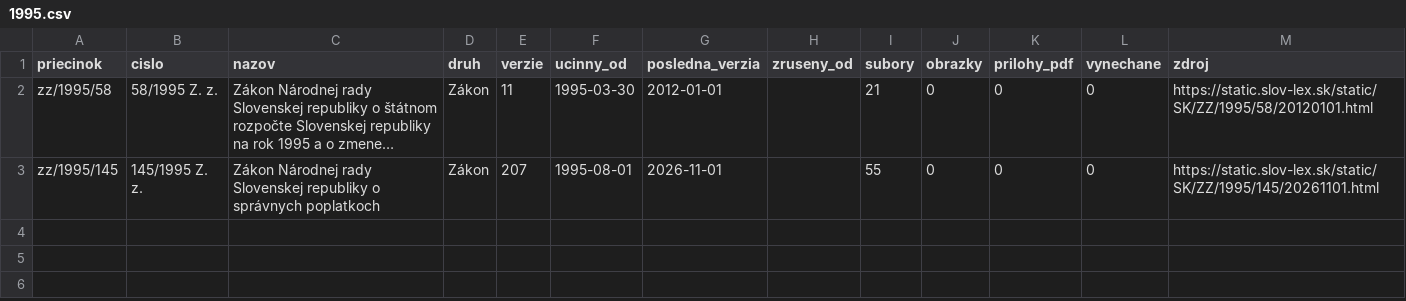
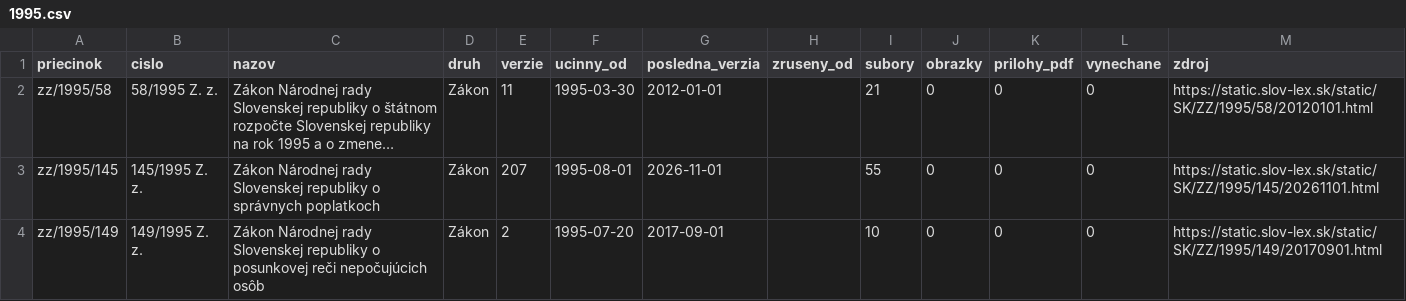
Before and after one commit to lexifina/slovakia-law, a CSV file: data/historia/1995.csv, drawn as a sheet; long unchanged cells end in …; the diff names each change by its address in the sheet, - before the commit and + after, or states it on an @@ line.

Commit message:
História predpisov: ďalšie časové verzie 1 účinných predpisov (2 commitov)
Appended the other dated versions of 1 acts held since 2026-11-02 as their current version
(2 commits), data retrieved 2026-11-16: for each act every version Slov-Lex keeps, oldest first,
so its last commit is its newest text. These commits come after the version held before; each carries
the day it took effect (In-force), and readers take the newest commit whose In-force is on or before
the day asked (tools/ku_dnu.py does). Versions before the held one say so in a Backfill: trailer.
data/historia/<year>.csv lists the acts.

In-force: 2017-09-01
Kind: documentation

```diff
--- a/data/historia/1995.csv
+++ b/data/historia/1995.csv
+row 4: zz/1995/149 | 149/1995 Z. z. | Zákon Národnej rady Slovenskej republiky o posunkovej reči nepočujúcich osôb | Zákon | 2 | 1995-07-20 | 2017-09-01 |  | 10 | 0 | 0 | 0 | https://static.slov-lex.sk/static/SK/ZZ/1995/149/20170901.html
```
